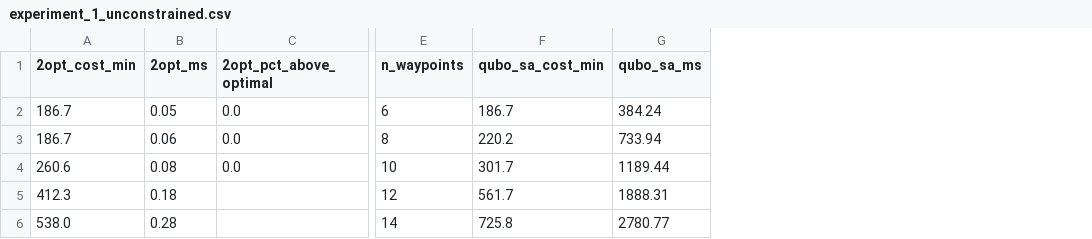
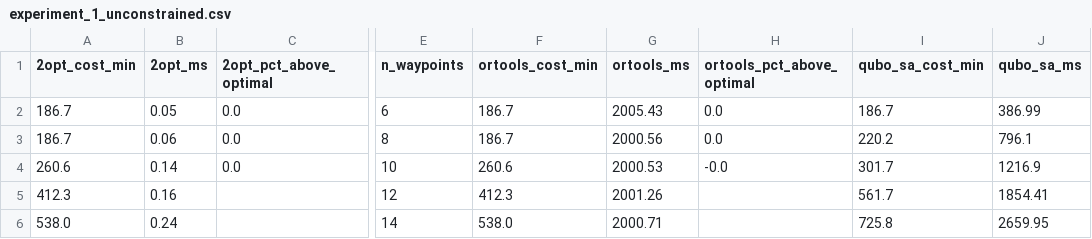
Before and after one commit to Pruthvieraj/Traffic-Router, a CSV file: quantum_traffic_router 2/output/experiment_1_unconstrained.csv, drawn as a sheet; only a part is shown, gaps mark what is left out; addresses are those after the commit; the diff names each change by its address in the sheet, - before the commit and + after, or states it on an @@ line.

```diff
--- a/quantum_traffic_router 2/output/experiment_1_unconstrained.csv
+++ b/quantum_traffic_router 2/output/experiment_1_unconstrained.csv
+column F (ortools_cost_min), rows 2-6: 186.7 | 186.7 | 260.6 | 412.3 | 538.0
+column G (ortools_ms), rows 2-6: 2005.43 | 2000.56 | 2000.53 | 2001.26 | 2000.71
+column H (ortools_pct_above_optimal), rows 2-4: 0.0 | 0.0 | -0.0
-J2 (qubo_sa_ms): 384.24
+J2 (qubo_sa_ms): 386.99
-J3 (qubo_sa_ms): 733.94
+J3 (qubo_sa_ms): 796.1
-B4 (2opt_ms): 0.08
+B4 (2opt_ms): 0.14
-J4 (qubo_sa_ms): 1189.44
+J4 (qubo_sa_ms): 1216.9
-B5 (2opt_ms): 0.18
+B5 (2opt_ms): 0.16
-J5 (qubo_sa_ms): 1888.31
+J5 (qubo_sa_ms): 1854.41
-B6 (2opt_ms): 0.28
+B6 (2opt_ms): 0.24
-J6 (qubo_sa_ms): 2780.77
+J6 (qubo_sa_ms): 2659.95
```
Also changed, not shown: 32 other files.
